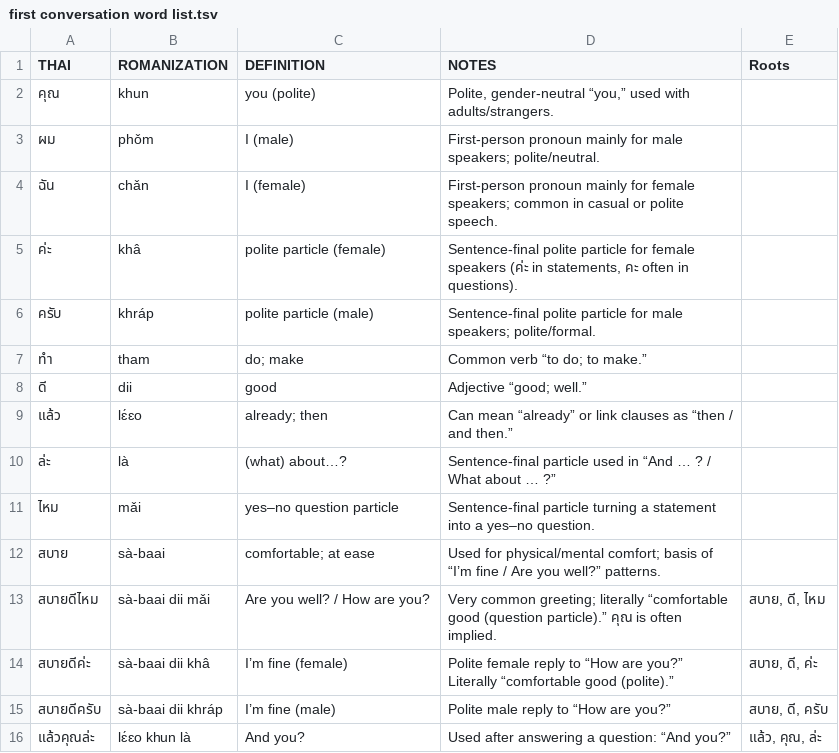
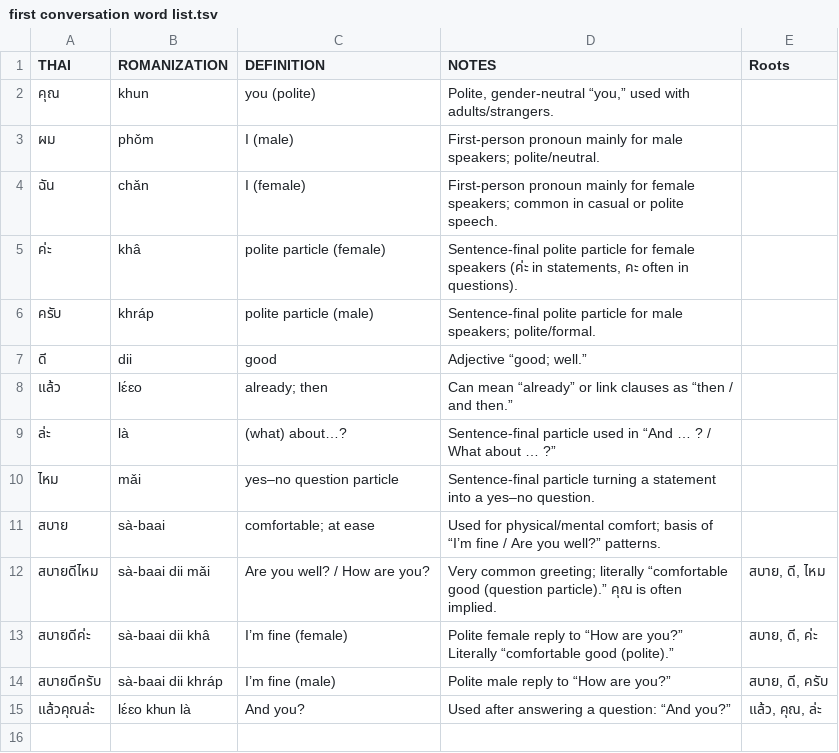
Before and after one commit to scyppan/wordlearner, a TSV file: practicesets/Lesson 0.0 - First Conversation/first conversation word list.tsv, drawn as a sheet; the diff names each change by its address in the sheet, - before the commit and + after, or states it on an @@ line.

```diff
--- a/practicesets/Lesson 0.0 - First Conversation/first conversation word list.tsv
+++ b/practicesets/Lesson 0.0 - First Conversation/first conversation word list.tsv
-row 7: ทำ | tham | do; make | Common verb “to do; to make.”
```
Also changed, not shown: 4 other files.
